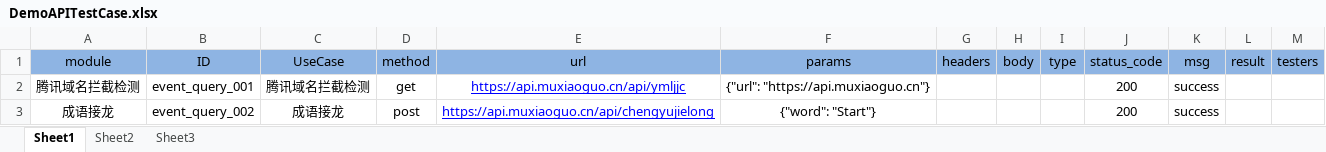
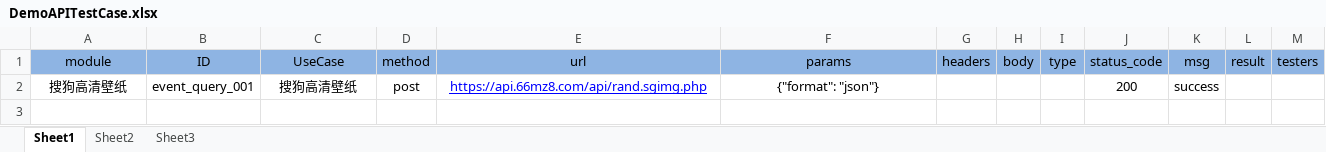
Before and after one commit to wu-clan/automated_api, an Excel workbook: src/data/DemoAPITestCase.xlsx, sheet Sheet1, drawn as a sheet; values as stored, in another font and other column widths than the file's, no borders; removed rows and columns are numbered as before the commit, all else as after; the diff names each change by its address in the sheet, - before the commit and + after, or states it on an @@ line.

```diff
--- a/src/data/DemoAPITestCase.xlsx (sheet Sheet1)
+++ b/src/data/DemoAPITestCase.xlsx (sheet Sheet1)
-row 2: 腾讯域名拦截检测 | event_query_001 | 腾讯域名拦截检测 | get | https://api.muxiaoguo.cn/api/ymljjc | {"url": "https://api.muxiaoguo.cn"} |  |  |  | 200 | success
-A2 (module): 成语接龙
+A2 (module): 搜狗高清壁纸
-B2 (ID): event_query_002
+B2 (ID): event_query_001
-C2 (UseCase): 成语接龙
+C2 (UseCase): 搜狗高清壁纸
-E2 (url): https://api.muxiaoguo.cn/api/chengyujielong
+E2 (url): https://api.66mz8.com/api/rand.sgimg.php
-F2 (params): {"word": "Start"}
+F2 (params): {"format": "json"}
```
Also changed, not shown: 19 other files.
